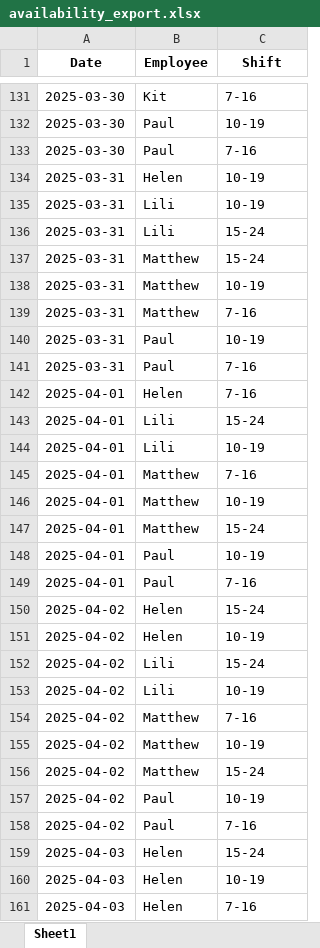
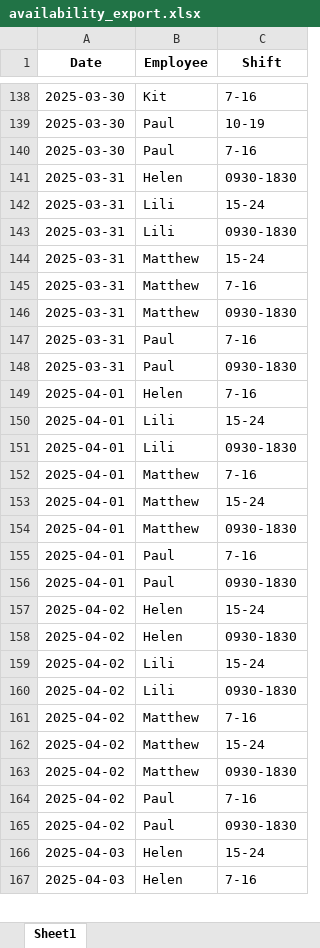
Before and after one commit to AiroGriefwind/ScheduleMaker, an Excel workbook: availability_export.xlsx, sheet Sheet1, drawn as a sheet; only a part is shown, gaps mark what is left out; values as stored, in another font and other column widths than the file's, no borders; removed rows and columns are numbered as before the commit, all else as after; the diff covers the shown part only; the diff names each change by its address in the sheet, - before the commit and + after, or states it on an @@ line.

Commit message:
Precautionary bug fix: get_available_shifts for Class Freelancer

```diff
--- a/availability_export.xlsx (sheet Sheet1)
+++ b/availability_export.xlsx (sheet Sheet1)
-C141 (Shift): 10-19
+C141 (Shift): 0930-1830
-row 135: 2025-03-31 | Lili | 10-19
+row 143: 2025-03-31 | Lili | 0930-1830
-row 138: 2025-03-31 | Matthew | 10-19
-B146 (Employee): Paul
+B146 (Employee): Matthew
-C146 (Shift): 10-19
+C146 (Shift): 0930-1830
+row 148: 2025-03-31 | Paul | 0930-1830
-C151 (Shift): 10-19
+C151 (Shift): 0930-1830
-row 146: 2025-04-01 | Matthew | 10-19
-B154 (Employee): Paul
+B154 (Employee): Matthew
-C154 (Shift): 10-19
+C154 (Shift): 0930-1830
+row 156: 2025-04-01 | Paul | 0930-1830
-C158 (Shift): 10-19
+C158 (Shift): 0930-1830
-C160 (Shift): 10-19
+C160 (Shift): 0930-1830
-row 155: 2025-04-02 | Matthew | 10-19
-B163 (Employee): Paul
+B163 (Employee): Matthew
-C163 (Shift): 10-19
+C163 (Shift): 0930-1830
+row 165: 2025-04-02 | Paul | 0930-1830
-row 160: 2025-04-03 | Helen | 10-19
```
Also changed, not shown: 41 added rows, 33 removed rows, 1 moved row and 41 edited cells elsewhere in this sheet, schedule_with_senior_editors.xlsx, 3 other files.
